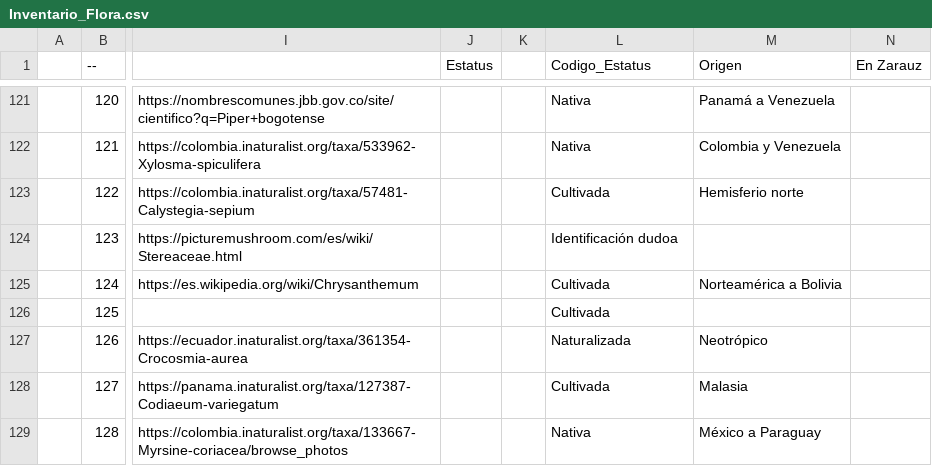
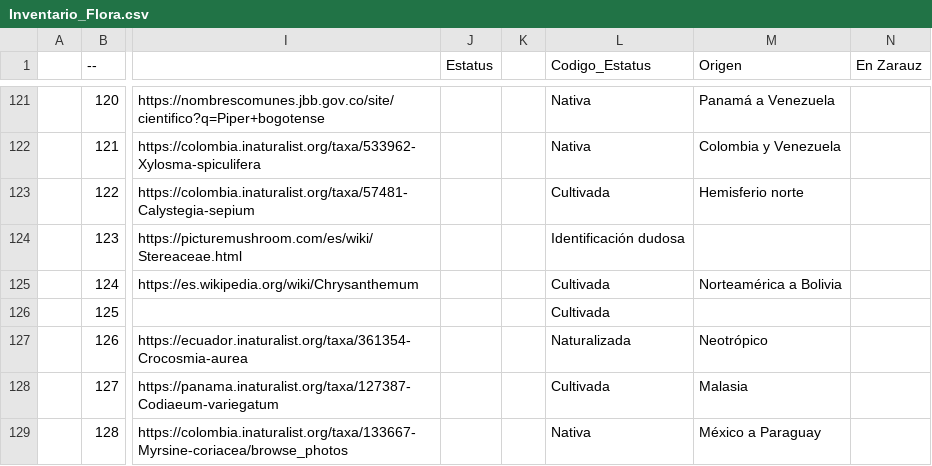
Before and after one commit to SofiaMedellin/Flora_1, a CSV file: Inventario_Flora.csv, drawn as a sheet; only a part is shown, gaps mark what is left out; the diff names each change by its address in the sheet, - before the commit and + after, or states it on an @@ line.

Commit message:
Update Inventario_Flora.csv

```diff
--- a/Inventario_Flora.csv
+++ b/Inventario_Flora.csv
-L124 (Codigo_Estatus): Identificación dudoa
+L124 (Codigo_Estatus): Identificación dudosa
```
